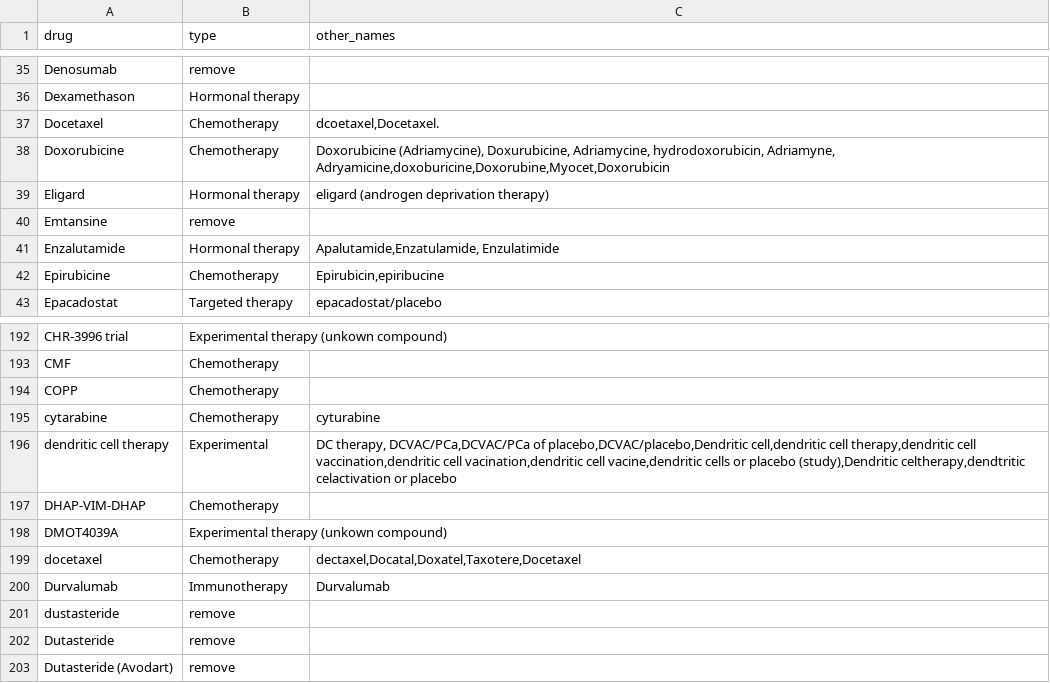
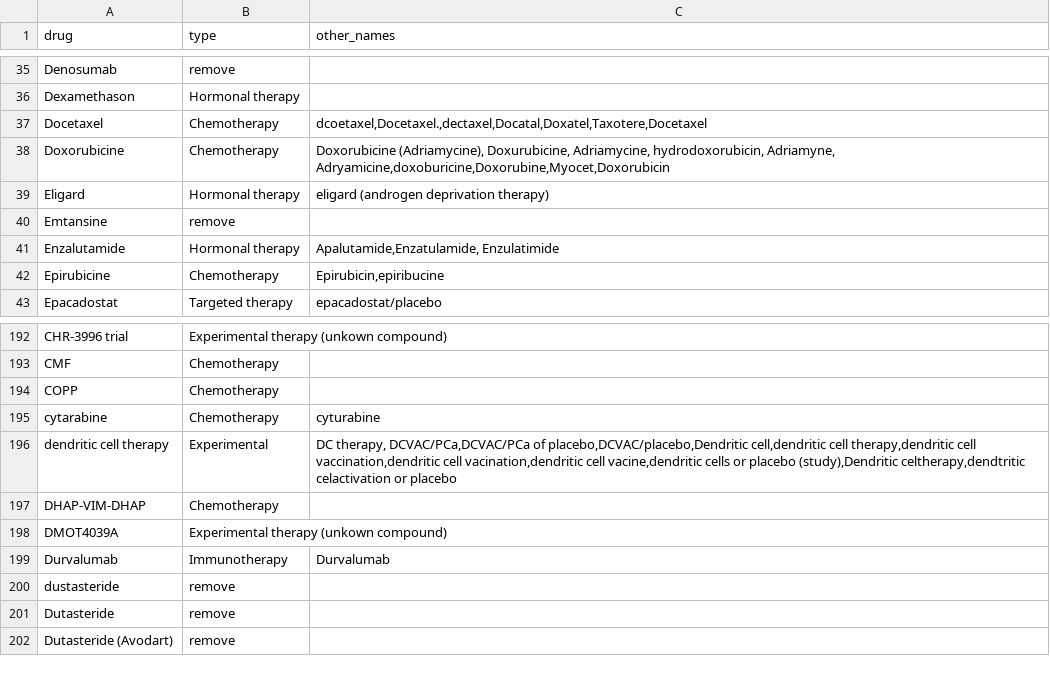
Before and after one commit to hartwigmedical/hmftools, a CSV file: patient-db/src/main/resources/treatment_mapping.csv, drawn as a sheet; only a part is shown, gaps mark what is left out.

```diff
--- a/patient-db/src/main/resources/treatment_mapping.csv
+++ b/patient-db/src/main/resources/treatment_mapping.csv
@@ -36,3 +36,3 @@ Denosumab,remove,
 Dexamethason,Hormonal therapy,
-Docetaxel,Chemotherapy,"dcoetaxel,Docetaxel."
+Docetaxel,Chemotherapy,"dcoetaxel,Docetaxel.,dectaxel,Docatal,Doxatel,Taxotere,Docetaxel"
 Doxorubicine,Chemotherapy,"Doxorubicine (Adriamycine), Doxurubicine, Adriamycine, hydrodoxorubicin, Adriamyne, Adryamicine,doxoburicine,Doxorubine,Myocet,Doxorubicin"
@@ -198,3 +198,2 @@ DHAP-VIM-DHAP,Chemotherapy,
 DMOT4039A,Experimental therapy (unkown compound),
-docetaxel,Chemotherapy,"dectaxel,Docatal,Doxatel,Taxotere,Docetaxel"
 Durvalumab,Immunotherapy,Durvalumab
```
Also changed, not shown: 3 other files.
